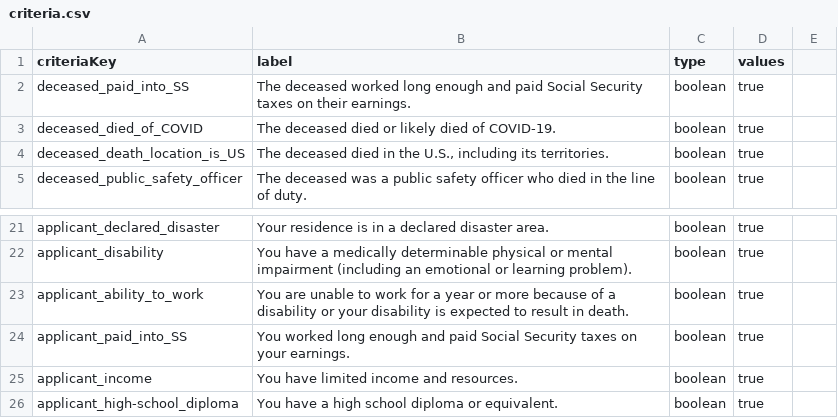
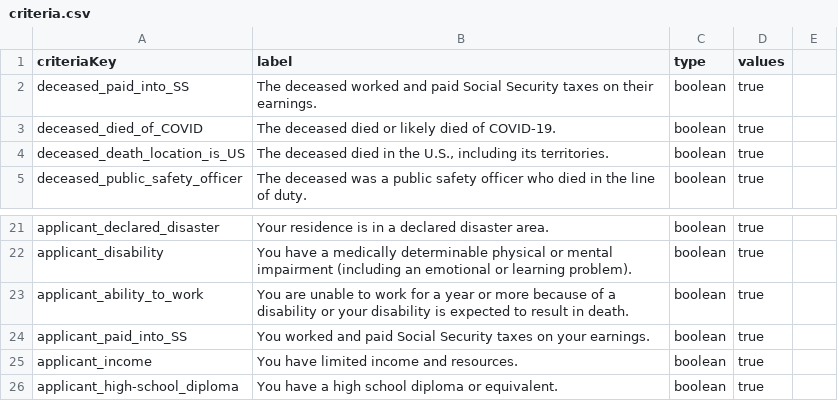
Before and after one commit to GSA-TTS/usagov-benefits-eligibility, a CSV file: content/criteria.csv, drawn as a sheet; only a part is shown, gaps mark what is left out.

Commit message:
Updated SS for deceased and applicant criteria text

```diff
--- a/content/criteria.csv
+++ b/content/criteria.csv
@@ -1,3 +1,3 @@
 criteriaKey,label,type,values
-deceased_paid_into_SS,"The deceased worked long enough and paid Social Security taxes on their earnings.",boolean,true
+deceased_paid_into_SS,"The deceased worked and paid Social Security taxes on their earnings.",boolean,true
 deceased_died_of_COVID,"The deceased died or likely died of COVID-19.",boolean,true
@@ -23,3 +23,3 @@ applicant_disability,"You have a medically determinable physical or mental impai
 applicant_ability_to_work,"You are unable to work for a year or more because of a disability or your disability is expected to result in death.",boolean,true
-applicant_paid_into_SS,"You worked long enough and paid Social Security taxes on your earnings.",boolean,true
+applicant_paid_into_SS,"You worked and paid Social Security taxes on your earnings.",boolean,true
 applicant_income,"You have limited income and resources.",boolean,true
```
